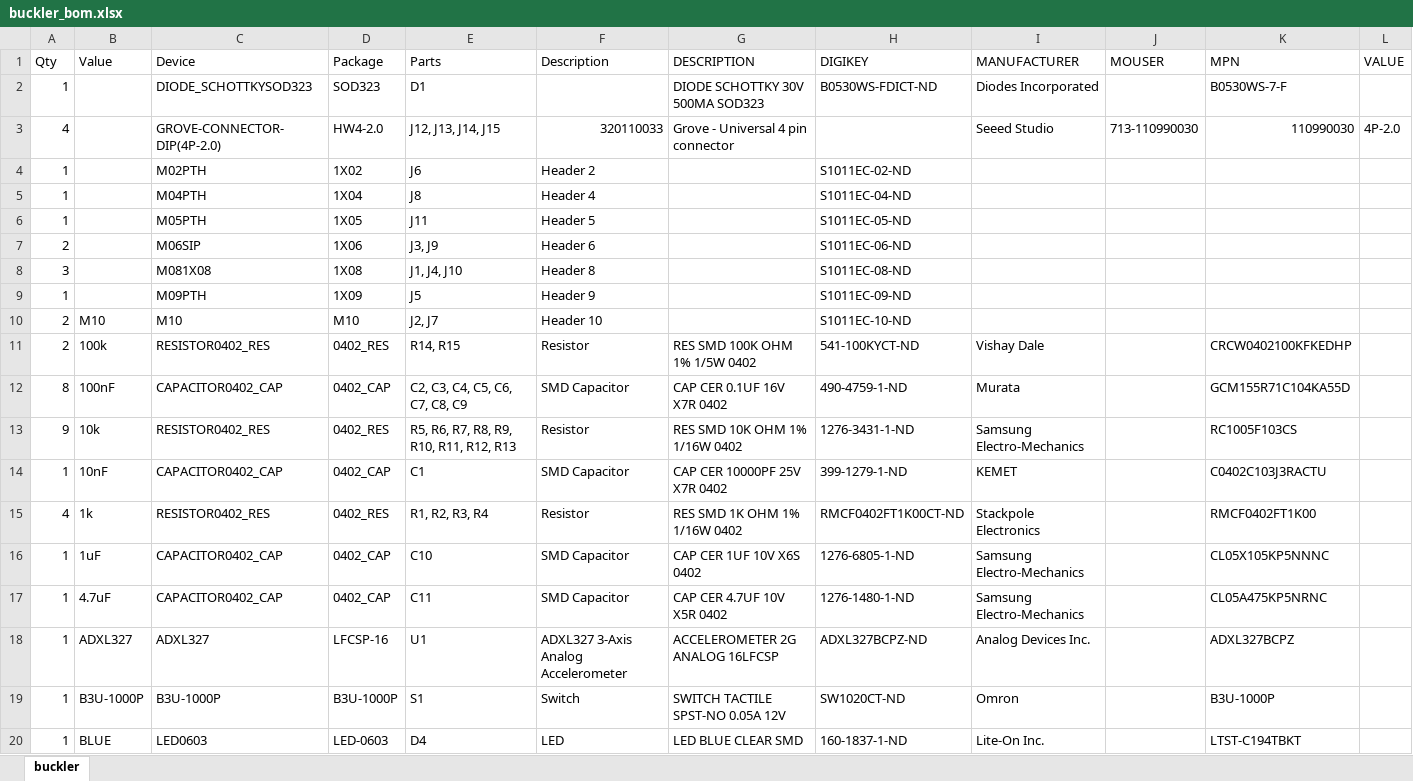
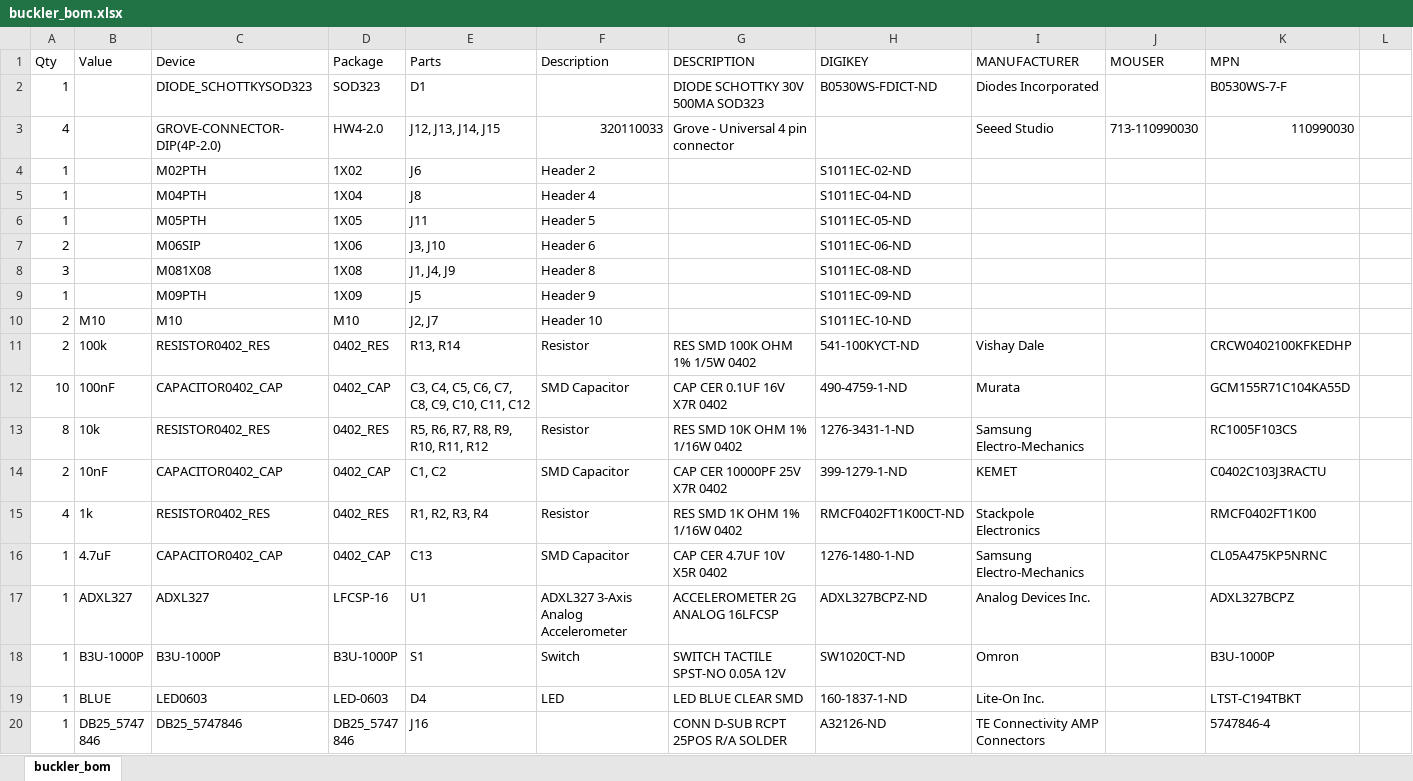
Before and after one commit to lab11/buckler, an Excel workbook: hardware/rev_c/buckler_bom.xlsx, sheet buckler_bom, drawn as a sheet; only a part is shown; the shorter side is filled out with more unchanged rows; values as stored, in another font and other column widths than the file's, no borders; removed rows and columns are numbered as before the commit, all else as after; the diff covers the shown part only; the diff names each change by its address in the sheet, - before the commit and + after, or states it on an @@ line.

```diff
--- a/hardware/rev_c/buckler_bom.xlsx (sheet buckler_bom)
+++ b/hardware/rev_c/buckler_bom.xlsx (sheet buckler_bom)
-sheet tab: buckler
+sheet tab: buckler_bom
-L1: VALUE
+L1: (empty)
-L3: 4P-2.0
+L3: (empty)
-E7 (Parts): J3, J9
+E7 (Parts): J3, J10
-E8 (Parts): J1, J4, J10
+E8 (Parts): J1, J4, J9
-E11 (Parts): R14, R15
+E11 (Parts): R13, R14
-A12 (Qty): 8
+A12 (Qty): 10
-E12 (Parts): C2, C3, C4, C5, C6, C7, C8, C9
+E12 (Parts): C3, C4, C5, C6, C7, C8, C9, C10, C11, C12
-A13 (Qty): 9
+A13 (Qty): 8
-E13 (Parts): R5, R6, R7, R8, R9, R10, R11, R12, R13
+E13 (Parts): R5, R6, R7, R8, R9, R10, R11, R12
-A14 (Qty): 1
+A14 (Qty): 2
-E14 (Parts): C1
+E14 (Parts): C1, C2
-row 16: 1 | 1uF | CAPACITOR0402_CAP | 0402_CAP | C10 | SMD Capacitor | CAP CER 1UF 10V X6S 0402 | 1276-6805-1-ND | Samsung Electro-Mechanics |  | CL05X105KP5NNNC
-E16 (Parts): C11
+E16 (Parts): C13
```
Also changed, not shown: 2 added rows, 3 removed rows and 3 edited cells elsewhere in this sheet, 14 other files.
